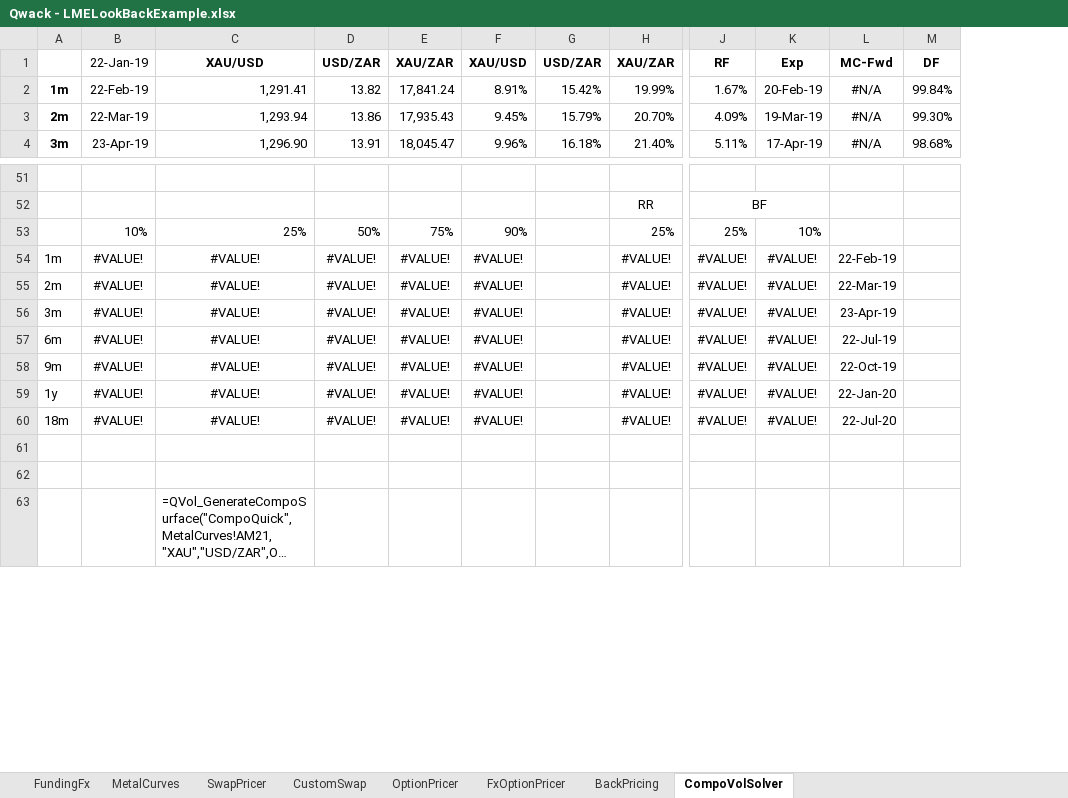
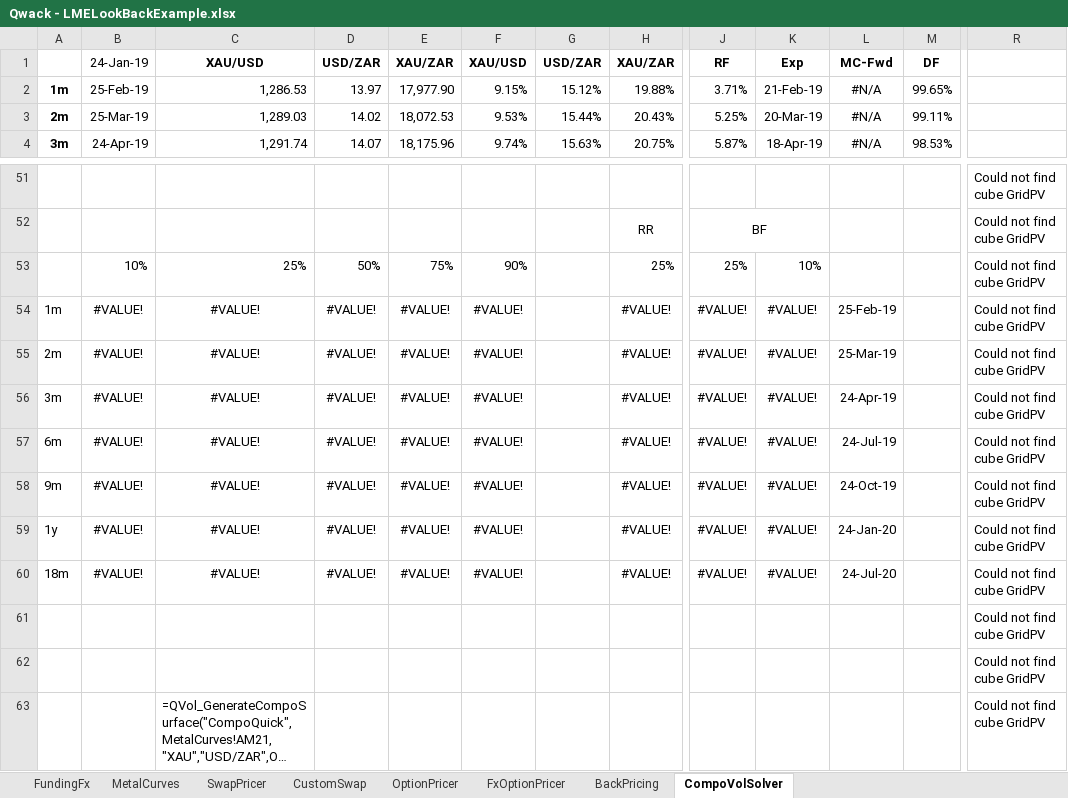
Before and after one commit to cetusfinance/qwack, an Excel workbook: examples/Qwack - LMELookBackExample.xlsx, sheet CompoVolSolver, drawn as a sheet; only a part is shown, gaps mark what is left out; long unchanged cells end in …; values as stored, in another font and other column widths than the file's, no borders; removed rows and columns are numbered as before the commit, all else as after; rows hold the shown columns only; the diff covers the shown part only; the diff names each change by its address in the sheet, - before the commit and + after, or states it on an @@ line.

```diff
--- a/examples/Qwack - LMELookBackExample.xlsx (sheet CompoVolSolver)
+++ b/examples/Qwack - LMELookBackExample.xlsx (sheet CompoVolSolver)
-column M, row 1: DF; rows 3-4: 99.30% | 98.68%
+column M, row 1: DF; rows 3-4: 99.11% | 98.53%
+column R, rows 51-63: all Could not find cube GridPV
-B1: 22-Jan-19
+B1: 24-Jan-19
-row 2: 1m | 22-Feb-19 | 1,291.41 | 13.82 | 17,841.24 | 8.91% | 15.42% | 19.99% | 1.67% | 20-Feb-19 | #N/A | 99.84%
+row 2: 1m | 25-Feb-19 | 1,286.53 | 13.97 | 17,977.90 | 9.15% | 15.12% | 19.88% | 3.71% | 21-Feb-19 | #N/A | 99.65%
-B3: 22-Mar-19
+B3: 25-Mar-19
-C3: 1,293.94
+C3: 1,289.03
-D3: 13.86
+D3: 14.02
-E3: 17,935.43
+E3: 18,072.53
-F3: 9.45%
+F3: 9.53%
-G3: 15.79%
+G3: 15.44%
-H3: 20.70%
+H3: 20.43%
-J3: 4.09%
+J3: 5.25%
-K3: 19-Mar-19
+K3: 20-Mar-19
-B4: 23-Apr-19
+B4: 24-Apr-19
-C4: 1,296.90
+C4: 1,291.74
-D4: 13.91
+D4: 14.07
-E4: 18,045.47
+E4: 18,175.96
-F4: 9.96%
+F4: 9.74%
-G4: 16.18%
+G4: 15.63%
-H4: 21.40%
+H4: 20.75%
-J4: 5.11%
+J4: 5.87%
-K4: 17-Apr-19
+K4: 18-Apr-19
-L54: 22-Feb-19
+L54: 25-Feb-19
-L55: 22-Mar-19
+L55: 25-Mar-19
-L56: 23-Apr-19
+L56: 24-Apr-19
-L57: 22-Jul-19
+L57: 24-Jul-19
-L58: 22-Oct-19
+L58: 24-Oct-19
-L59: 22-Jan-20
+L59: 24-Jan-20
-L60: 22-Jul-20
+L60: 24-Jul-20
```
Also changed, not shown: 4 added rows, 4 removed rows and 137 edited cells elsewhere in this sheet, sheet MetalCurves, sheet FundingFx, sheet OptionPricer, sheet SwapPricer, sheet BackPricing, sheet FxOptionPricer, 1 more sheet, formulas that keep their value, hidden cells, charts or pictures, 27 other files.
